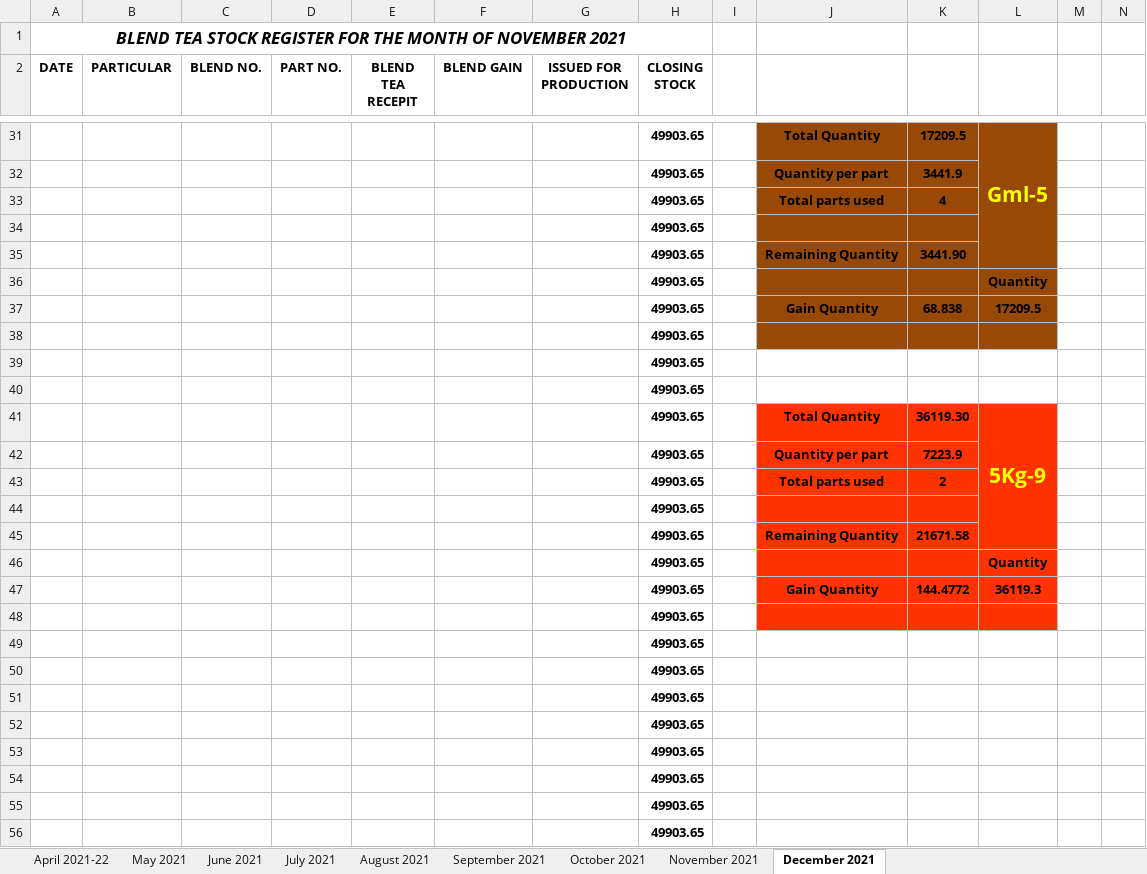
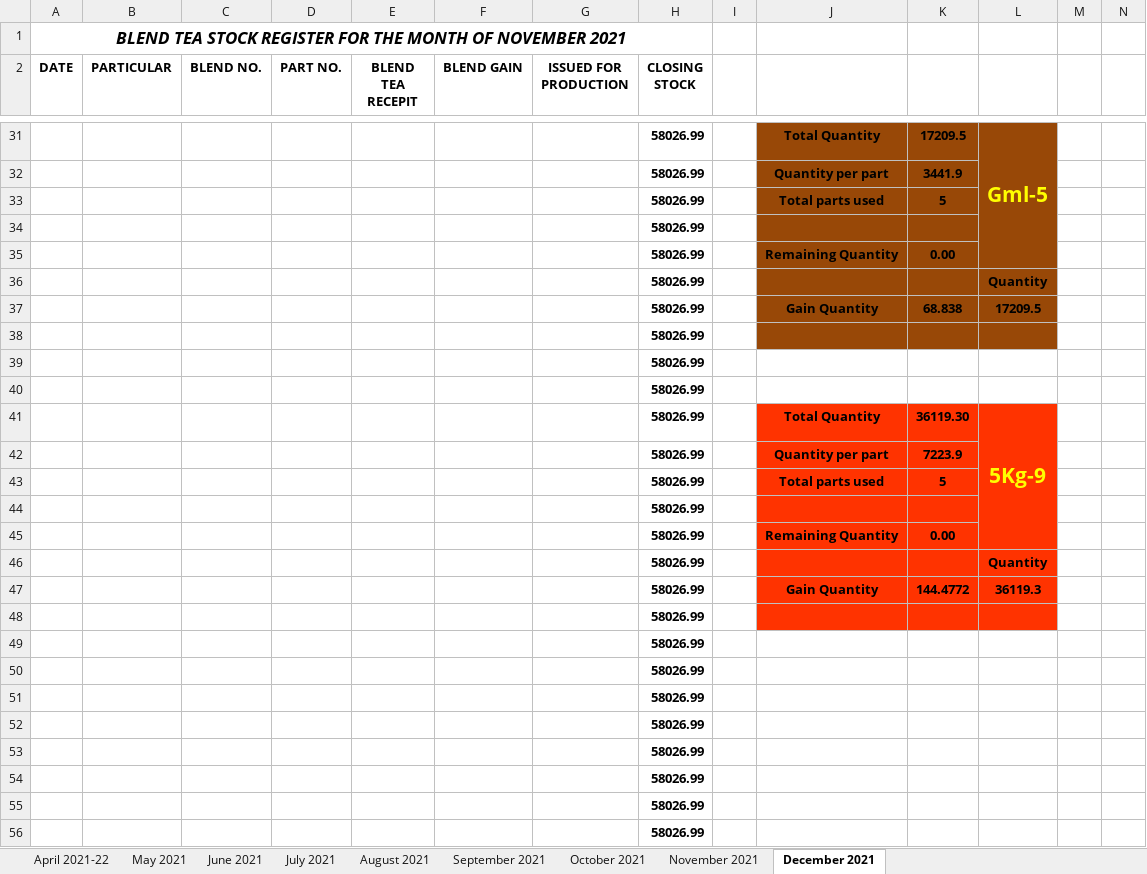
Before and after one commit to TusharPanja15/excel, an Excel workbook: BLENDED TEA STOCK REGISTER 2021-22.xlsx, sheet December 2021, drawn as a sheet; only a part is shown, gaps mark what is left out; values as stored, in another font and other column widths than the file's, no borders; conditional formats not drawn; removed rows and columns are numbered as before the commit, all else as after; the diff covers the shown part only; the diff names each change by its address in the sheet, - before the commit and + after, or states it on an @@ line.

```diff
--- a/BLENDED TEA STOCK REGISTER 2021-22.xlsx (sheet December 2021)
+++ b/BLENDED TEA STOCK REGISTER 2021-22.xlsx (sheet December 2021)
-H31:H32 (CLOSING STOCK): 49903.65
+H31:H32 (CLOSING STOCK): 58026.99
-row 33:  |  |  |  |  |  |  | 49903.65 |  | Total parts used | 4
+row 33:  |  |  |  |  |  |  | 58026.99 |  | Total parts used | 5
-H34 (CLOSING STOCK): 49903.65
+H34 (CLOSING STOCK): 58026.99
-row 35:  |  |  |  |  |  |  | 49903.65 |  | Remaining Quantity | 3441.90
-row 36:  |  |  |  |  |  |  | 49903.65 |  |  |  | Quantity
+row 35:  |  |  |  |  |  |  | 58026.99 |  | Remaining Quantity | 0.00
+row 36:  |  |  |  |  |  |  | 58026.99 |  |  |  | Quantity
-H37:H42 (CLOSING STOCK): 49903.65
+H37:H42 (CLOSING STOCK): 58026.99
-row 43:  |  |  |  |  |  |  | 49903.65 |  | Total parts used | 2
+row 43:  |  |  |  |  |  |  | 58026.99 |  | Total parts used | 5
-H44 (CLOSING STOCK): 49903.65
+H44 (CLOSING STOCK): 58026.99
-row 45:  |  |  |  |  |  |  | 49903.65 |  | Remaining Quantity | 21671.58
-row 46:  |  |  |  |  |  |  | 49903.65 |  |  |  | Quantity
+row 45:  |  |  |  |  |  |  | 58026.99 |  | Remaining Quantity | 0.00
+row 46:  |  |  |  |  |  |  | 58026.99 |  |  |  | Quantity
-H47:H56 (CLOSING STOCK): 49903.65
+H47:H56 (CLOSING STOCK): 58026.99
```
Also changed, not shown: 18 added rows, 18 removed rows, 41 edited cells, cell formats and merged cells elsewhere in this sheet, D.K STATEMENT -2021-22.xlsx, DAILY PRODUCTION REGISTER-2021-22.xlsx, 6 other files.
